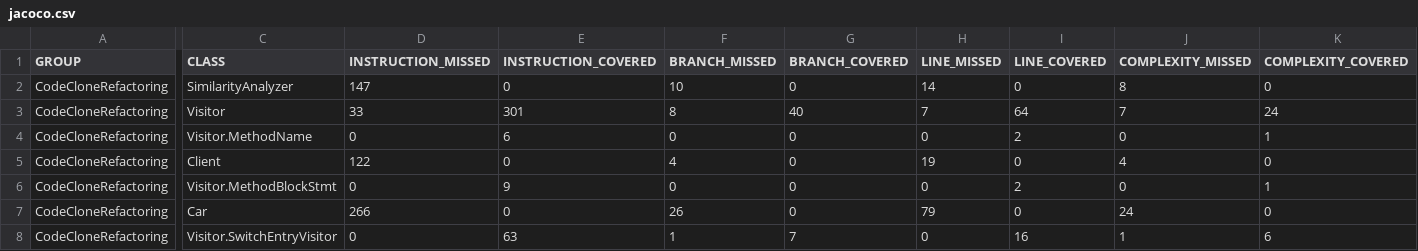
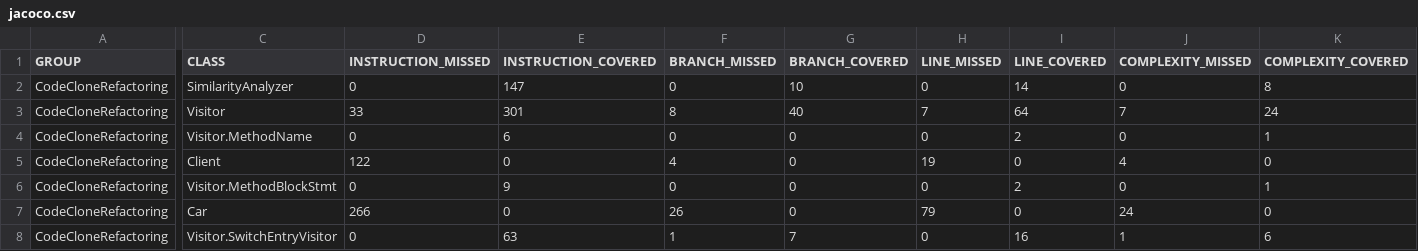
Before and after one commit to Luca683/CodeCloneRefactoring, a CSV file: target/site/jacoco/jacoco.csv, drawn as a sheet; only a part is shown, gaps mark what is left out; the diff covers the shown part only; the diff names each change by its address in the sheet, - before the commit and + after, or states it on an @@ line.

```diff
--- a/target/site/jacoco/jacoco.csv
+++ b/target/site/jacoco/jacoco.csv
-D2 (INSTRUCTION_MISSED): 147
+D2 (INSTRUCTION_MISSED): 0
-E2 (INSTRUCTION_COVERED): 0
+E2 (INSTRUCTION_COVERED): 147
-F2 (BRANCH_MISSED): 10
+F2 (BRANCH_MISSED): 0
-G2 (BRANCH_COVERED): 0
+G2 (BRANCH_COVERED): 10
-H2 (LINE_MISSED): 14
+H2 (LINE_MISSED): 0
-I2 (LINE_COVERED): 0
+I2 (LINE_COVERED): 14
-J2 (COMPLEXITY_MISSED): 8
+J2 (COMPLEXITY_MISSED): 0
-K2 (COMPLEXITY_COVERED): 0
+K2 (COMPLEXITY_COVERED): 8
```
Also changed, not shown: 2 edited cells elsewhere in this file, 14 other files.
